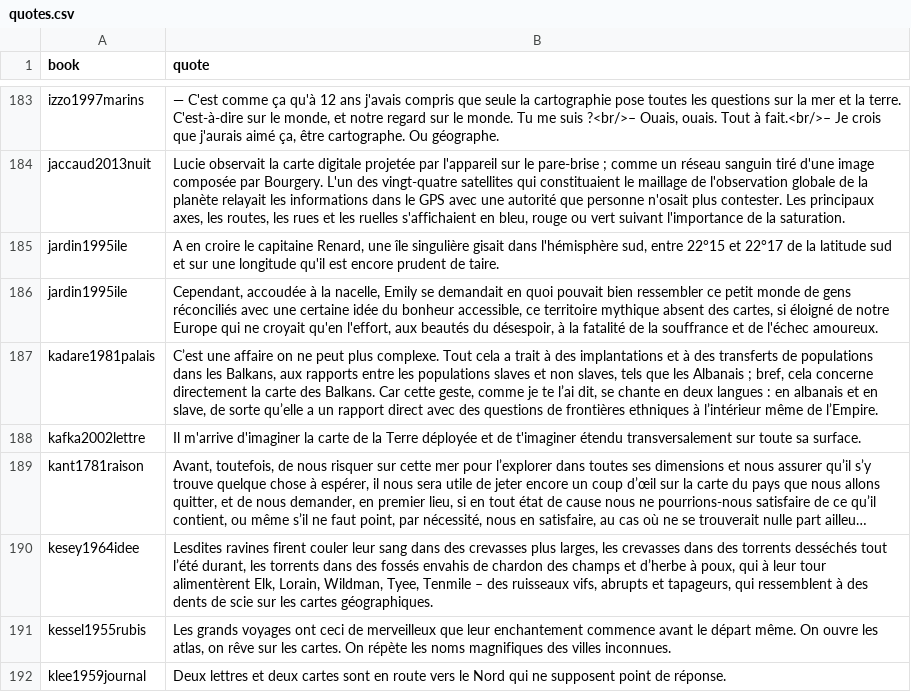
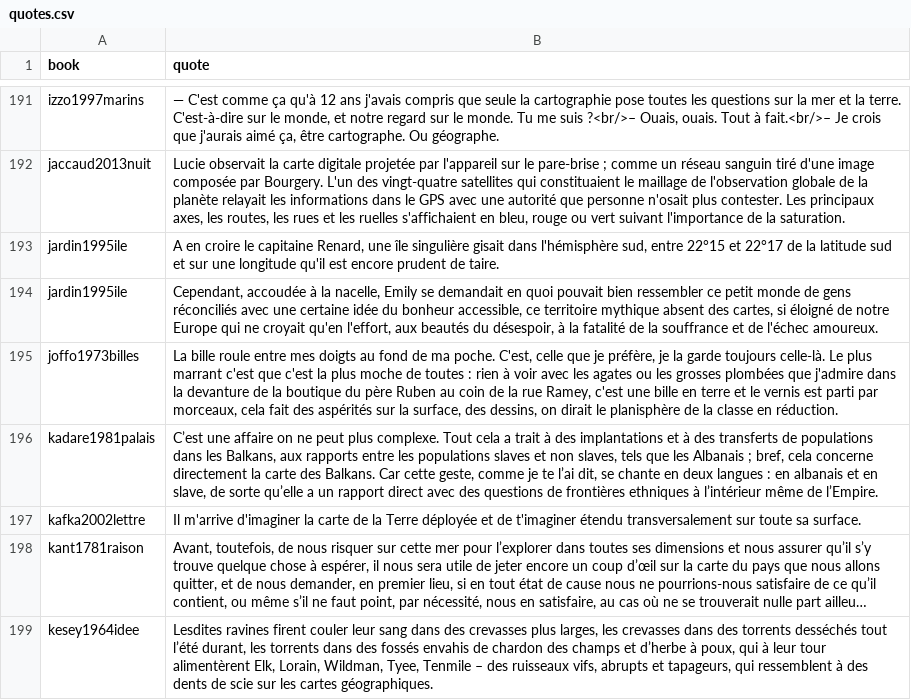
Before and after one commit to neocarto/mapquote, a CSV file: data/quotes.csv, drawn as a sheet; only a part is shown, gaps mark what is left out; the shorter side is filled out with more unchanged rows; long unchanged cells end in …; the diff covers the shown part only; the diff names each change by its address in the sheet, - before the commit and + after, or states it on an @@ line.

```diff
--- a/data/quotes.csv
+++ b/data/quotes.csv
+row 195: joffo1973billes | La bille roule entre mes doigts au fond de ma poche. C'est, celle que je préfère, je la garde toujours celle-là. Le plus marrant c'est que c'est la plus moche de toutes : rien à voir avec les agates ou les grosses plombées que j'admire dans la devanture de la boutique du père Ruben au coin de la rue Ramey, c'est une bille en terre et le vernis est parti par morceaux, cela fait des aspérités sur la surface, des dessins, on dirait le planisphère de la classe en réduction.
```
Also changed, not shown: 10 added rows elsewhere in this file, data/authors.csv, 3 other files.
